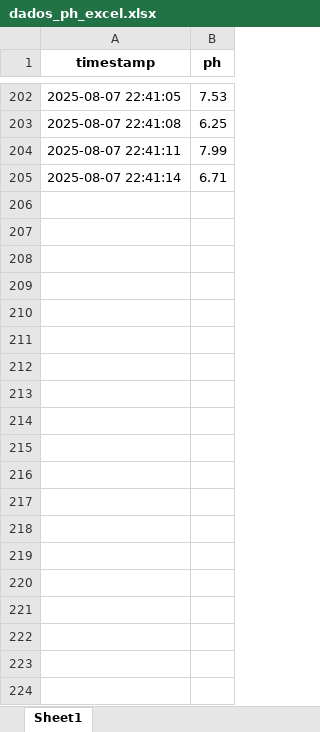
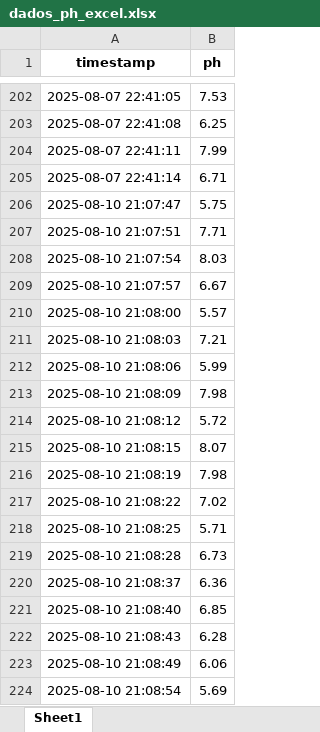
Before and after one commit to RyanRsilva/AGUA_QUE_ALIMENTA, an Excel workbook: banco/dados_ph_excel.xlsx, sheet Sheet1, drawn as a sheet; only a part is shown, gaps mark what is left out; values as stored, in another font and other column widths than the file's, no borders; the diff covers the shown part only; the diff names each change by its address in the sheet, - before the commit and + after, or states it on an @@ line.

```diff
--- a/banco/dados_ph_excel.xlsx (sheet Sheet1)
+++ b/banco/dados_ph_excel.xlsx (sheet Sheet1)
+row 206: 2025-08-10 21:07:47 | 5.75
+row 207: 2025-08-10 21:07:51 | 7.71
+row 208: 2025-08-10 21:07:54 | 8.03
+row 209: 2025-08-10 21:07:57 | 6.67
+row 210: 2025-08-10 21:08:00 | 5.57
+row 211: 2025-08-10 21:08:03 | 7.21
+row 212: 2025-08-10 21:08:06 | 5.99
+row 213: 2025-08-10 21:08:09 | 7.98
+row 214: 2025-08-10 21:08:12 | 5.72
+row 215: 2025-08-10 21:08:15 | 8.07
+row 216: 2025-08-10 21:08:19 | 7.98
+row 217: 2025-08-10 21:08:22 | 7.02
+row 218: 2025-08-10 21:08:25 | 5.71
+row 219: 2025-08-10 21:08:28 | 6.73
+row 220: 2025-08-10 21:08:37 | 6.36
+row 221: 2025-08-10 21:08:40 | 6.85
+row 222: 2025-08-10 21:08:43 | 6.28
+row 223: 2025-08-10 21:08:49 | 6.06
+row 224: 2025-08-10 21:08:54 | 5.69
```
Also changed, not shown: 127 added rows elsewhere in this sheet, 4 other files.
